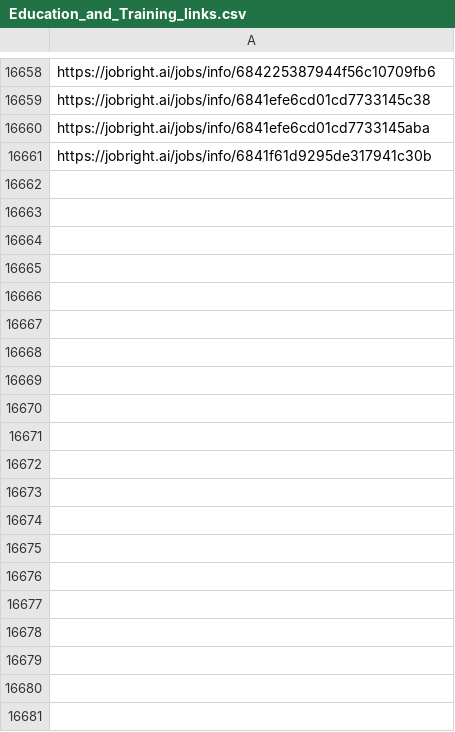
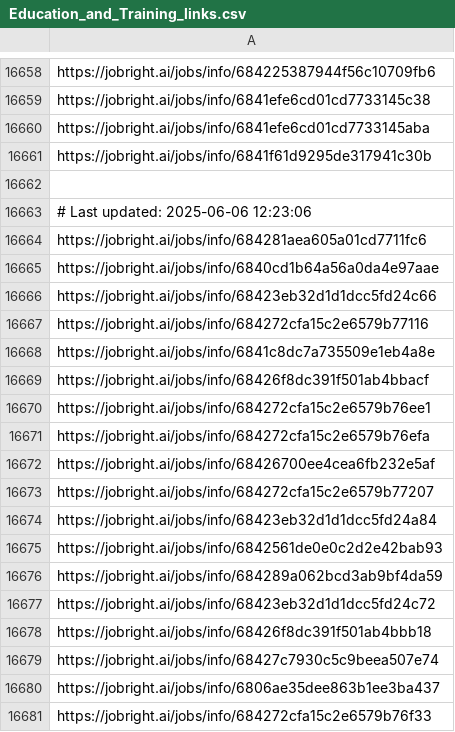
Before and after one commit to Pradeepsingh61/job_DE1, a CSV file: Education_and_Training_links.csv, drawn as a sheet; only a part is shown, gaps mark what is left out; the diff covers the shown part only; the diff names each change by its address in the sheet, - before the commit and + after, or states it on an @@ line.

```diff
--- a/Education_and_Training_links.csv
+++ b/Education_and_Training_links.csv
+row 16662: (empty)
+row 16663: # Last updated: 2025-06-06 12:23:06
+row 16664: https://jobright.ai/jobs/info/684281aea605a01cd7711fc6
+row 16665: https://jobright.ai/jobs/info/6840cd1b64a56a0da4e97aae
+row 16666: https://jobright.ai/jobs/info/68423eb32d1d1dcc5fd24c66
+row 16667: https://jobright.ai/jobs/info/684272cfa15c2e6579b77116
+row 16668: https://jobright.ai/jobs/info/6841c8dc7a735509e1eb4a8e
+row 16669: https://jobright.ai/jobs/info/68426f8dc391f501ab4bbacf
+row 16670: https://jobright.ai/jobs/info/684272cfa15c2e6579b76ee1
+row 16671: https://jobright.ai/jobs/info/684272cfa15c2e6579b76efa
+row 16672: https://jobright.ai/jobs/info/68426700ee4cea6fb232e5af
+row 16673: https://jobright.ai/jobs/info/684272cfa15c2e6579b77207
+row 16674: https://jobright.ai/jobs/info/68423eb32d1d1dcc5fd24a84
+row 16675: https://jobright.ai/jobs/info/6842561de0e0c2d2e42bab93
+row 16676: https://jobright.ai/jobs/info/684289a062bcd3ab9bf4da59
+row 16677: https://jobright.ai/jobs/info/68423eb32d1d1dcc5fd24c72
+row 16678: https://jobright.ai/jobs/info/68426f8dc391f501ab4bbb18
+row 16679: https://jobright.ai/jobs/info/68427c7930c5c9beea507e74
+row 16680: https://jobright.ai/jobs/info/6806ae35dee863b1ee3ba437
+row 16681: https://jobright.ai/jobs/info/684272cfa15c2e6579b76f33
```
Also changed, not shown: 83 added rows elsewhere in this file, Accounting_and_Finance.csv, Human_Resources_links.csv, 31 other files.
